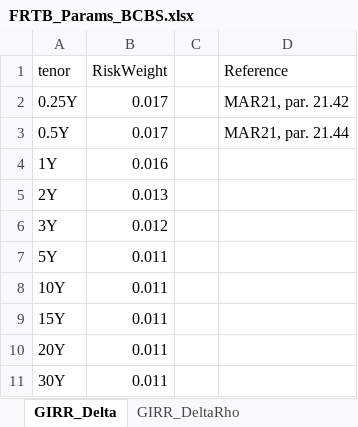
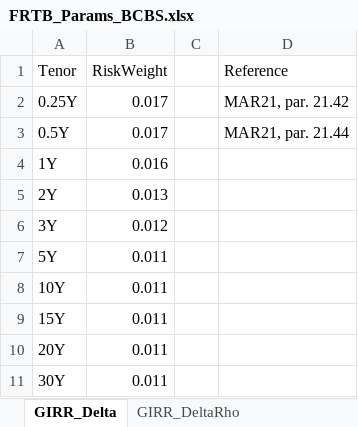
Before and after one commit to rhoova/rhoova-examples, an Excel workbook: python_examples/Portfolio/FRTB/FRTB_Params_BCBS.xlsx, sheet GIRR_Delta, drawn as a sheet; values as stored, in another font and other column widths than the file's, no borders; the diff names each change by its address in the sheet, - before the commit and + after, or states it on an @@ line.

```diff
--- a/python_examples/Portfolio/FRTB/FRTB_Params_BCBS.xlsx (sheet GIRR_Delta)
+++ b/python_examples/Portfolio/FRTB/FRTB_Params_BCBS.xlsx (sheet GIRR_Delta)
-A1: tenor
+A1: Tenor
```
Also changed, not shown: 1 other file.
